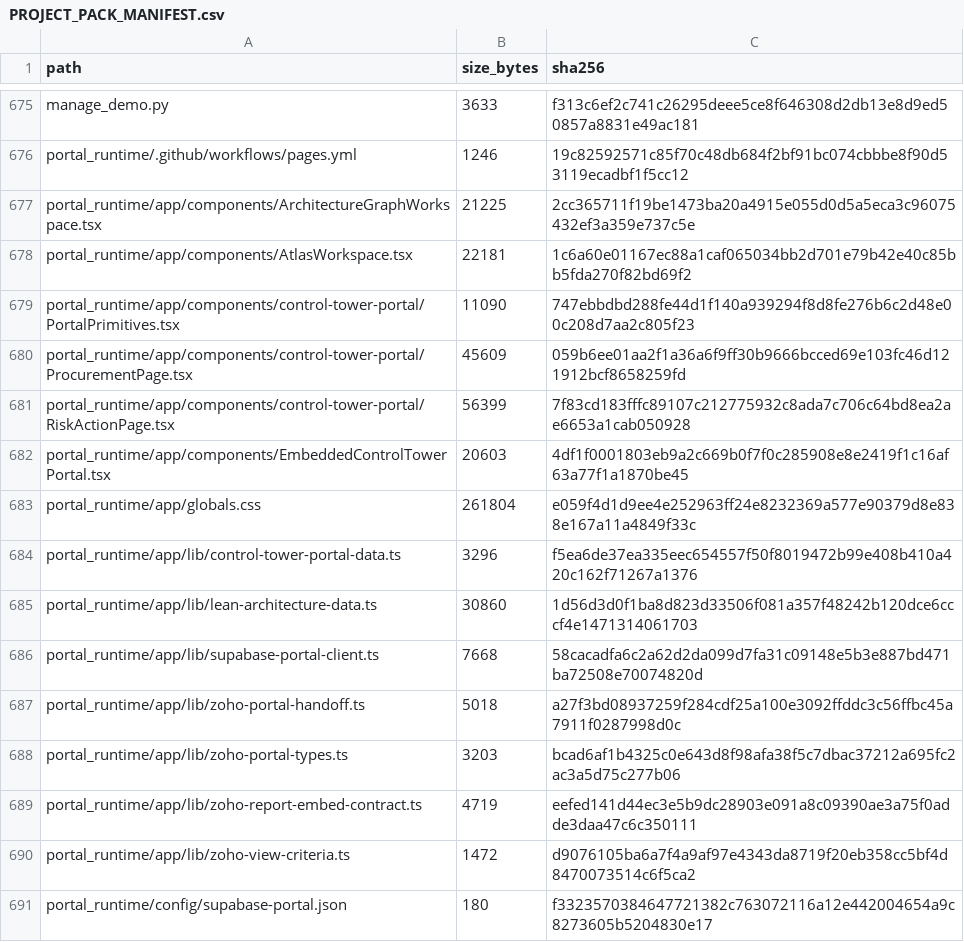
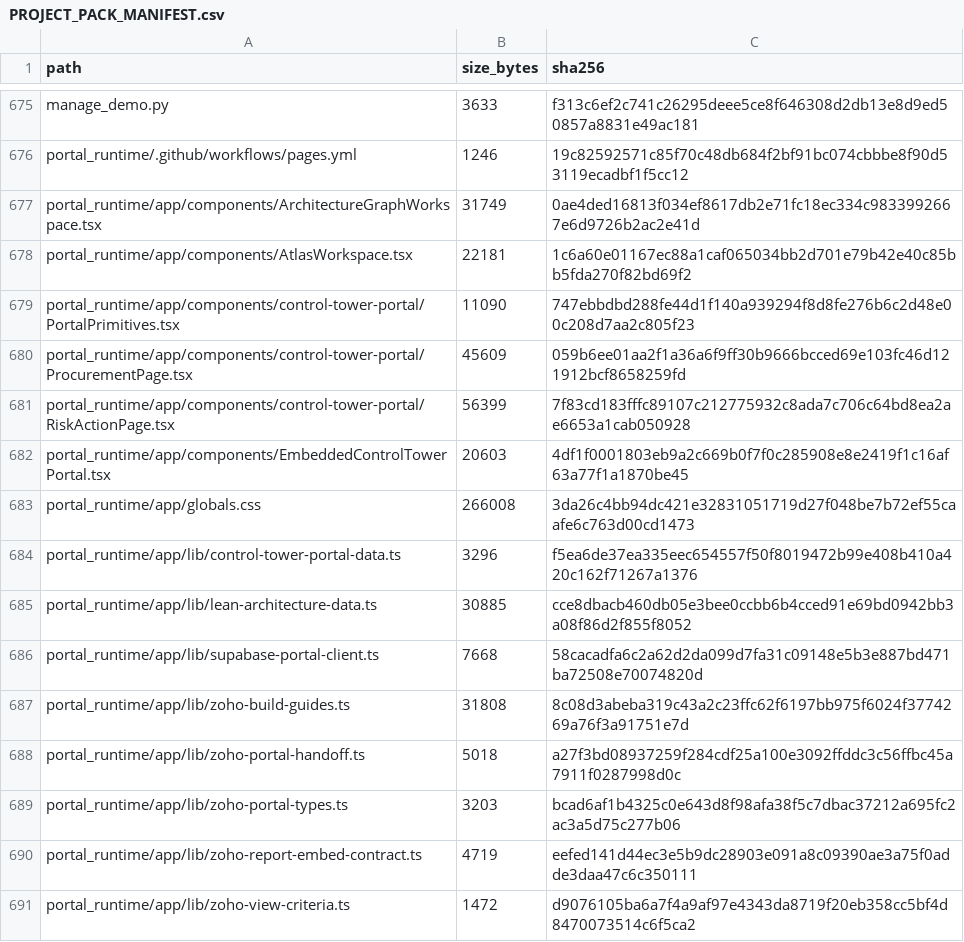
Before and after one commit to ABG-GROUPIT/abnah-control-tower-workbench, a CSV file: project-pack/PROJECT_PACK_MANIFEST.csv, drawn as a sheet; only a part is shown, gaps mark what is left out; the shorter side is filled out with more unchanged rows.

```diff
--- a/project-pack/PROJECT_PACK_MANIFEST.csv
+++ b/project-pack/PROJECT_PACK_MANIFEST.csv
@@ -676,3 +676,3 @@ manage_demo.py,3633,f313c6ef2c741c26295deee5ce8f646308d2db13e8d9ed50857a8831e49a
 portal_runtime/.github/workflows/pages.yml,1246,19c82592571c85f70c48db684f2bf91bc074cbbbe8f90d53119ecadbf1f5cc12
-portal_runtime/app/components/ArchitectureGraphWorkspace.tsx,21225,2cc365711f19be1473ba20a4915e055d0d5a5eca3c96075432ef3a359e737c5e
+portal_runtime/app/components/ArchitectureGraphWorkspace.tsx,31749,0ae4ded16813f034ef8617db2e71fc18ec334c9833992667e6d9726b2ac2e41d
 portal_runtime/app/components/AtlasWorkspace.tsx,22181,1c6a60e01167ec88a1caf065034bb2d701e79b42e40c85bb5fda270f82bd69f2
@@ -682,6 +682,7 @@ portal_runtime/app/components/control-tower-portal/RiskActionPage.tsx,56399,7f83
 portal_runtime/app/components/EmbeddedControlTowerPortal.tsx,20603,4df1f0001803eb9a2c669b0f7f0c285908e8e2419f1c16af63a77f1a1870be45
-portal_runtime/app/globals.css,261804,e059f4d1d9ee4e252963ff24e8232369a577e90379d8e838e167a11a4849f33c
+portal_runtime/app/globals.css,266008,3da26c4bb94dc421e32831051719d27f048be7b72ef55caafe6c763d00cd1473
 portal_runtime/app/lib/control-tower-portal-data.ts,3296,f5ea6de37ea335eec654557f50f8019472b99e408b410a420c162f71267a1376
-portal_runtime/app/lib/lean-architecture-data.ts,30860,1d56d3d0f1ba8d823d33506f081a357f48242b120dce6cccf4e1471314061703
+portal_runtime/app/lib/lean-architecture-data.ts,30885,cce8dbacb460db05e3bee0ccbb6b4cced91e69bd0942bb3a08f86d2f855f8052
 portal_runtime/app/lib/supabase-portal-client.ts,7668,58cacadfa6c2a62d2da099d7fa31c09148e5b3e887bd471ba72508e70074820d
+portal_runtime/app/lib/zoho-build-guides.ts,31808,8c08d3abeba319c43a2c23ffc62f6197bb975f6024f3774269a76f3a91751e7d
 portal_runtime/app/lib/zoho-portal-handoff.ts,5018,a27f3bd08937259f284cdf25a100e3092ffddc3c56ffbc45a7911f0287998d0c
```
Also changed, not shown: 13 other files.
